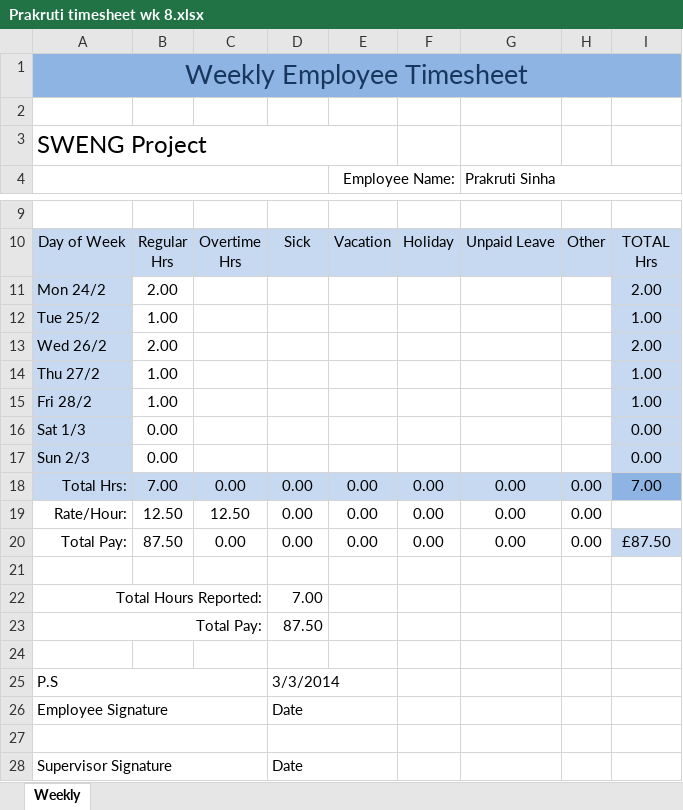
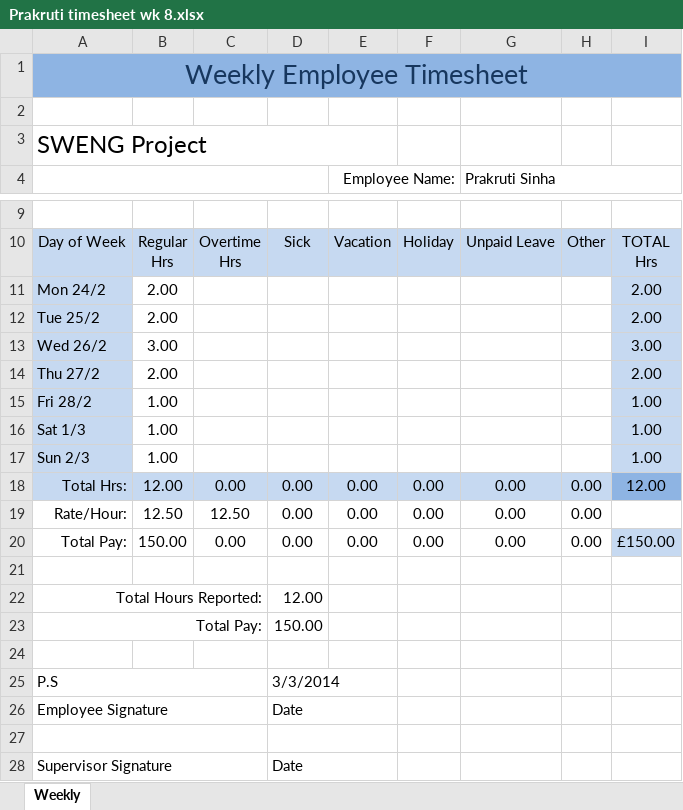
Before and after one commit to john-caine/SWENG, an Excel workbook: Documents/Finance/Timesheets/Prakruti Sinha/Prakruti timesheet wk 8.xlsx, sheet Weekly, drawn as a sheet; only a part is shown, gaps mark what is left out; values as stored, in another font and other column widths than the file's, no borders; the diff names each change by its address in the sheet, - before the commit and + after, or states it on an @@ line.

```diff
--- a/Documents/Finance/Timesheets/Prakruti Sinha/Prakruti timesheet wk 8.xlsx (sheet Weekly)
+++ b/Documents/Finance/Timesheets/Prakruti Sinha/Prakruti timesheet wk 8.xlsx (sheet Weekly)
-B12: 1.00
+B12: 2.00
-I12: 1.00
+I12: 2.00
-B13: 2.00
+B13: 3.00
-I13: 2.00
+I13: 3.00
-B14: 1.00
+B14: 2.00
-I14: 1.00
+I14: 2.00
-B16:B17: 0.00
+B16:B17: 1.00
-I16:I17: 0.00
+I16:I17: 1.00
-B18: 7.00
+B18: 12.00
-I18: 7.00
+I18: 12.00
-B20: 87.50
+B20: 150.00
-I20: £87.50
+I20: £150.00
-D22: 7.00
+D22: 12.00
-D23: 87.50
+D23: 150.00
```
Also changed, not shown: Documents/Finance/Financial Report 1 Submission/Business plan.xlsx.
